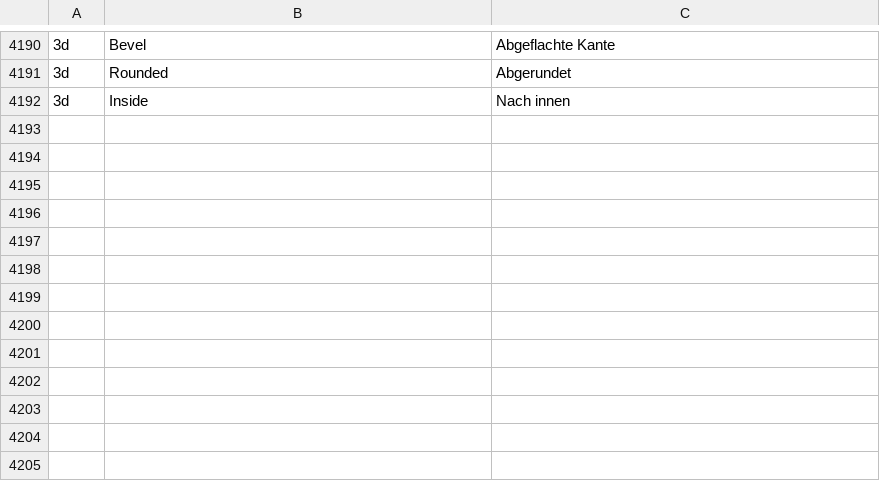
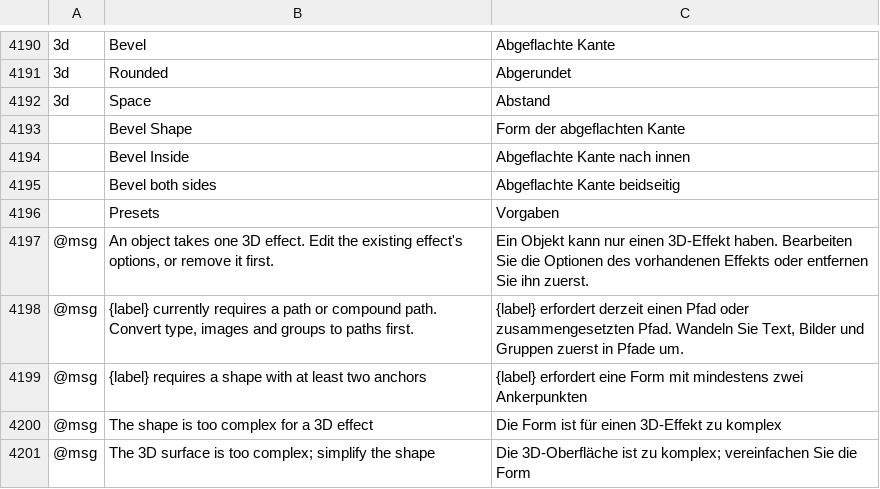
Before and after one commit to 00xJS/vectorcraft, a TSV file: crates/ui-egui/src/i18n/de.tsv, drawn as a sheet; only a part is shown, gaps mark what is left out; removed rows and columns are numbered as before the commit, all else as after; the diff names each change by its address in the sheet, - before the commit and + after, or states it on an @@ line.

```diff
--- a/crates/ui-egui/src/i18n/de.tsv
+++ b/crates/ui-egui/src/i18n/de.tsv
-row 4192: 3d | Inside | Nach innen
+row 4192: 3d | Space | Abstand
+row 4193:  | Bevel Shape | Form der abgeflachten Kante
+row 4194:  | Bevel Inside | Abgeflachte Kante nach innen
+row 4195:  | Bevel both sides | Abgeflachte Kante beidseitig
+row 4196:  | Presets | Vorgaben
+row 4197: @msg | An object takes one 3D effect. Edit the existing effect's options, or remove it first. | Ein Objekt kann nur einen 3D-Effekt haben. Bearbeiten Sie die Optionen des vorhandenen Effekts oder entfernen Sie ihn zuerst.
+row 4198: @msg | {label} currently requires a path or compound path. Convert type, images and groups to paths first. | {label} erfordert derzeit einen Pfad oder zusammengesetzten Pfad. Wandeln Sie Text, Bilder und Gruppen zuerst in Pfade um.
+row 4199: @msg | {label} requires a shape with at least two anchors | {label} erfordert eine Form mit mindestens zwei Ankerpunkten
+row 4200: @msg | The shape is too complex for a 3D effect | Die Form ist für einen 3D-Effekt zu komplex
+row 4201: @msg | The 3D surface is too complex; simplify the shape | Die 3D-Oberfläche ist zu komplex; vereinfachen Sie die Form
```
Also changed, not shown: crates/ui-egui/src/i18n/hu.tsv, crates/ui-egui/src/i18n/ja.tsv, 15 other files.
